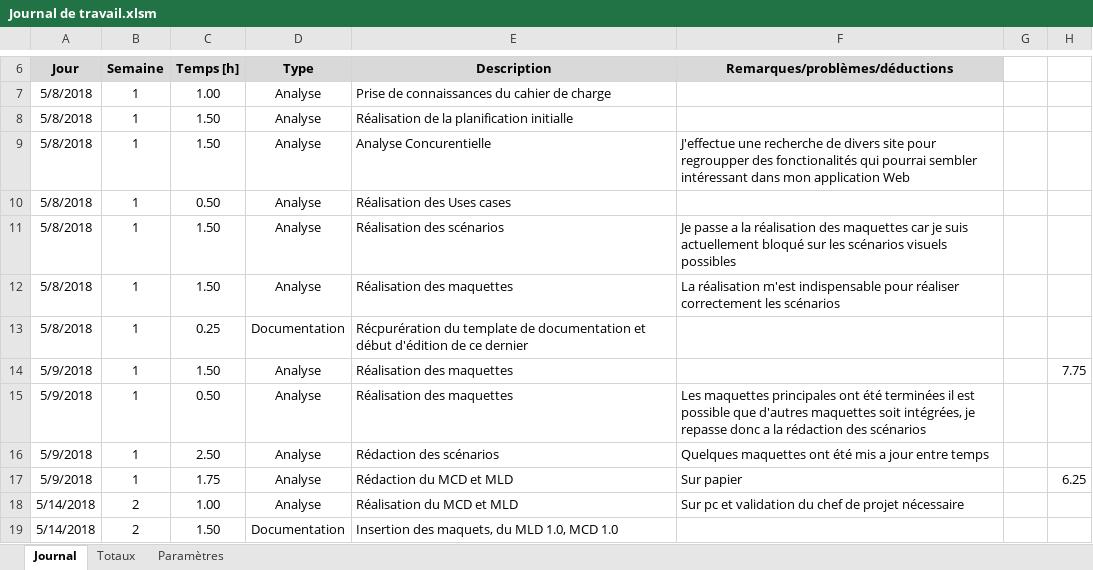
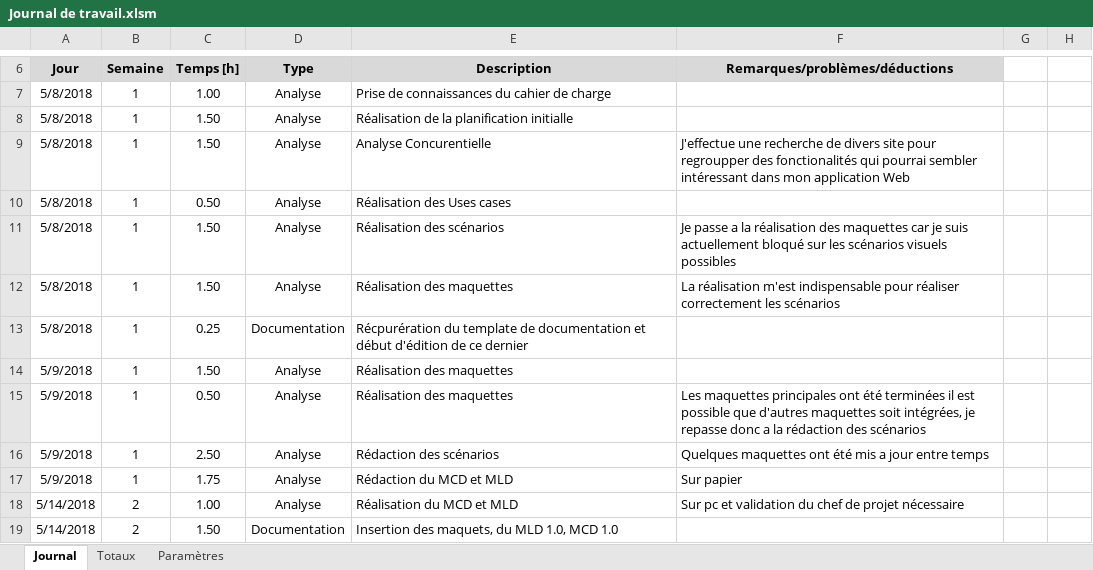
Before and after one commit to EmmanuelJanssens/EJS_TPI, an Excel workbook: Documentation/Journal de travail.xlsm, sheet Journal, drawn as a sheet; only a part is shown, gaps mark what is left out; values as stored, in another font and other column widths than the file's, no borders; the diff covers the shown part only; the diff names each change by its address in the sheet, - before the commit and + after, or states it on an @@ line.

```diff
--- a/Documentation/Journal de travail.xlsm (sheet Journal)
+++ b/Documentation/Journal de travail.xlsm (sheet Journal)
-H14: 7.75
+H14: (empty)
-H17: 6.25
+H17: (empty)
```
Also changed, not shown: 8 added rows and 9 edited cells elsewhere in this sheet, 28 other files.
